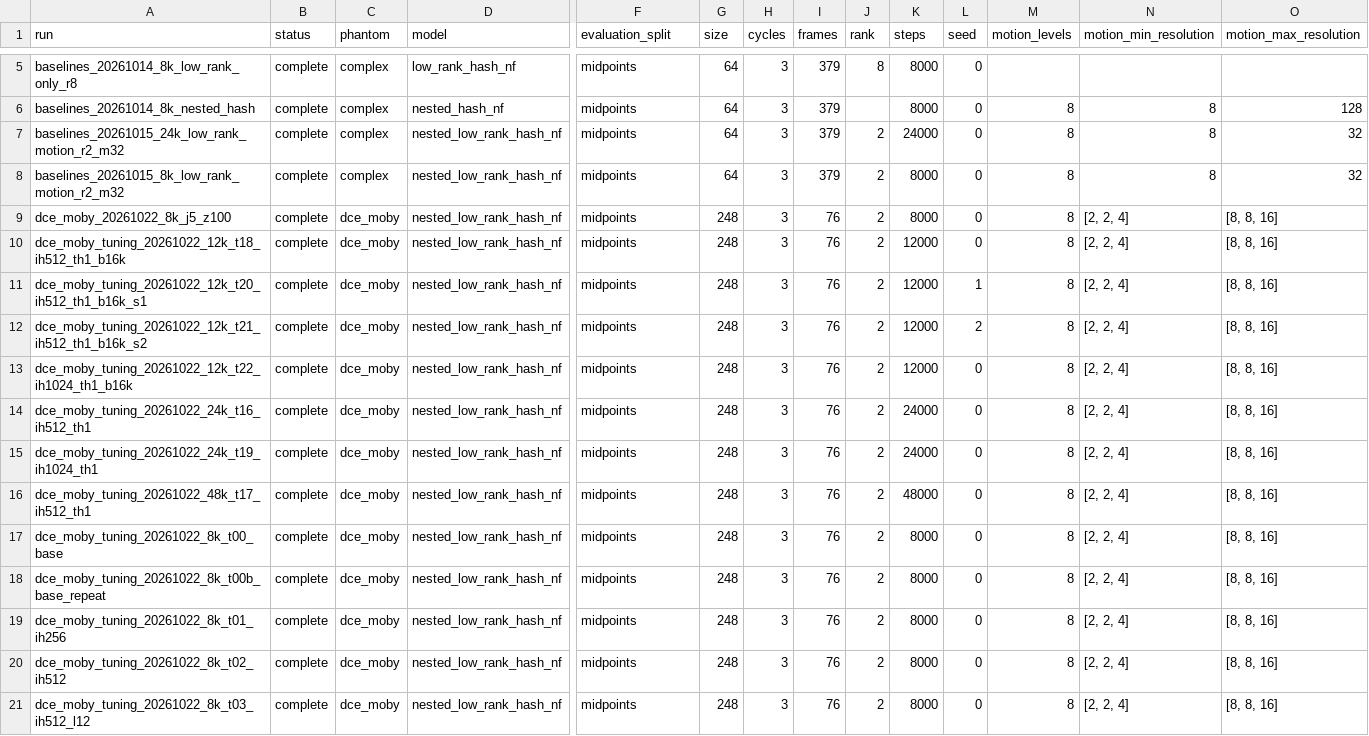
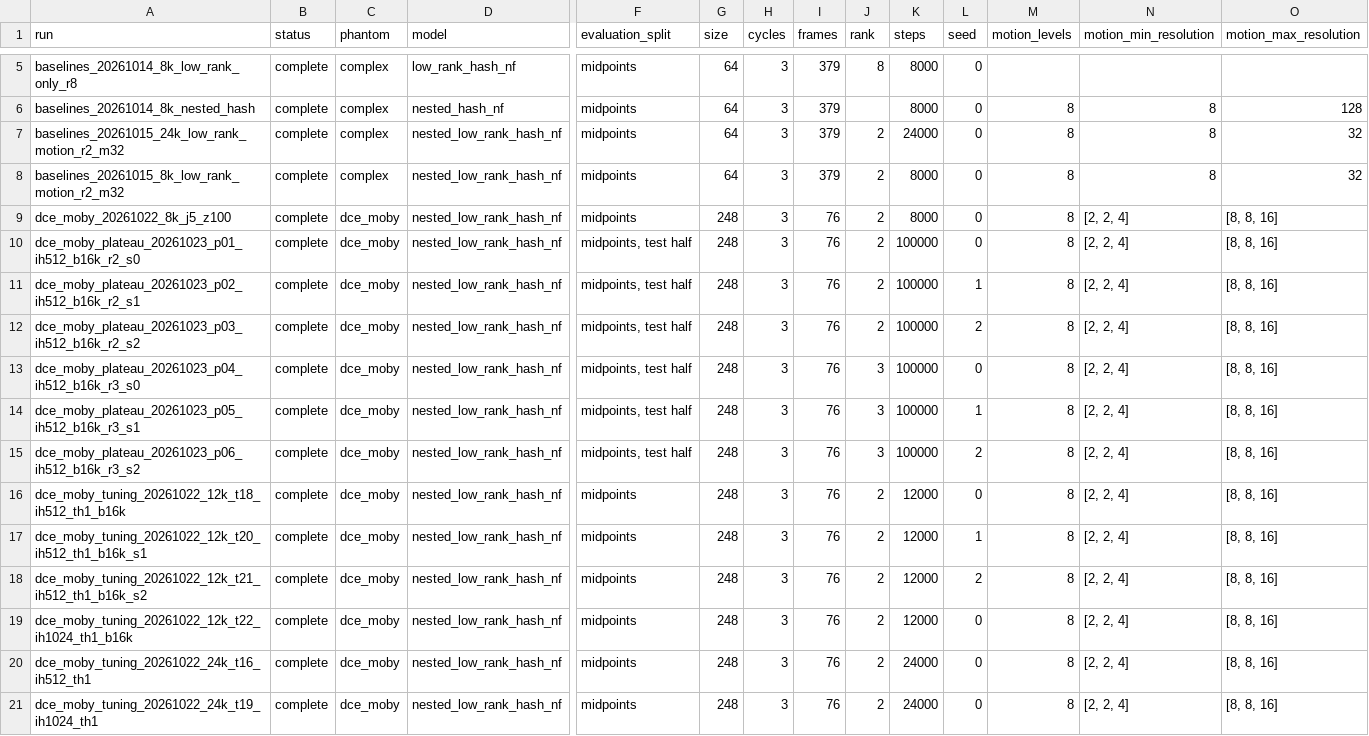
Before and after one commit to zeyuchang98/nf_crt_dynamic_imaging, a CSV file: motion_static/results/summary.csv, drawn as a sheet; only a part is shown, gaps mark what is left out; the shorter side is filled out with more unchanged rows; rows hold the shown columns only; the diff names each change by its address in the sheet, - before the commit and + after, or states it on an @@ line.

```diff
--- a/motion_static/results/summary.csv
+++ b/motion_static/results/summary.csv
+row 10: dce_moby_plateau_20261023_p01_ih512_b16k_r2_s0 | complete | dce_moby | nested_low_rank_hash_nf | midpoints, test half | 248 | 3 | 76 | 2 | 100000 | 0 | 8 | [2, 2, 4] | [8, 8, 16]
+row 11: dce_moby_plateau_20261023_p02_ih512_b16k_r2_s1 | complete | dce_moby | nested_low_rank_hash_nf | midpoints, test half | 248 | 3 | 76 | 2 | 100000 | 1 | 8 | [2, 2, 4] | [8, 8, 16]
+row 12: dce_moby_plateau_20261023_p03_ih512_b16k_r2_s2 | complete | dce_moby | nested_low_rank_hash_nf | midpoints, test half | 248 | 3 | 76 | 2 | 100000 | 2 | 8 | [2, 2, 4] | [8, 8, 16]
+row 13: dce_moby_plateau_20261023_p04_ih512_b16k_r3_s0 | complete | dce_moby | nested_low_rank_hash_nf | midpoints, test half | 248 | 3 | 76 | 3 | 100000 | 0 | 8 | [2, 2, 4] | [8, 8, 16]
+row 14: dce_moby_plateau_20261023_p05_ih512_b16k_r3_s1 | complete | dce_moby | nested_low_rank_hash_nf | midpoints, test half | 248 | 3 | 76 | 3 | 100000 | 1 | 8 | [2, 2, 4] | [8, 8, 16]
+row 15: dce_moby_plateau_20261023_p06_ih512_b16k_r3_s2 | complete | dce_moby | nested_low_rank_hash_nf | midpoints, test half | 248 | 3 | 76 | 3 | 100000 | 2 | 8 | [2, 2, 4] | [8, 8, 16]
```
Also changed, not shown: 43 other files.
